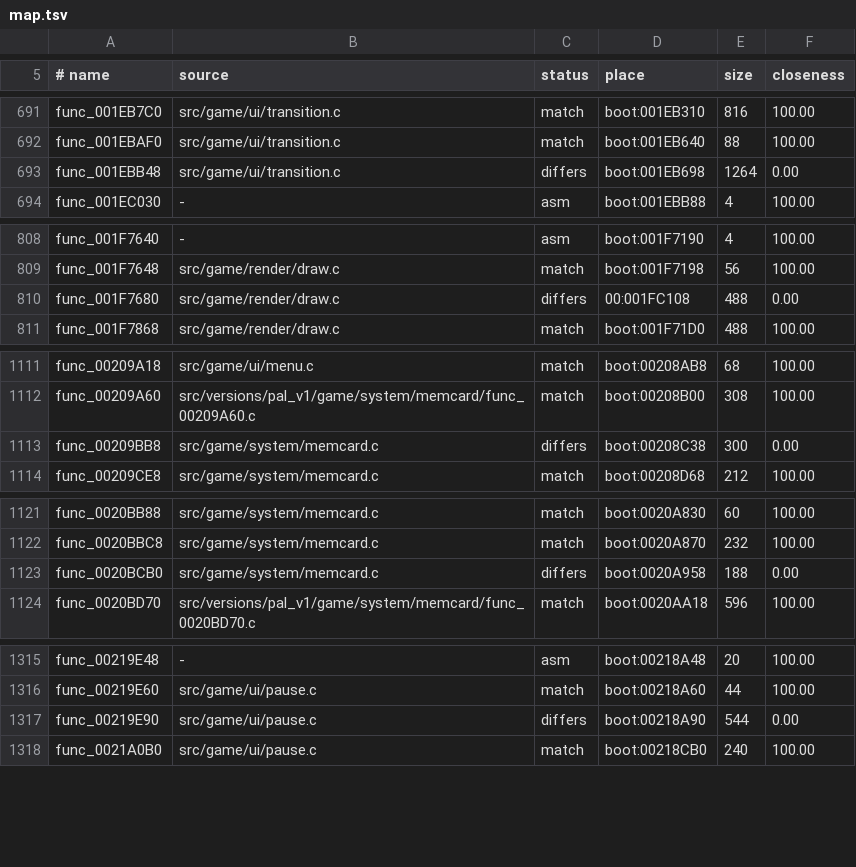
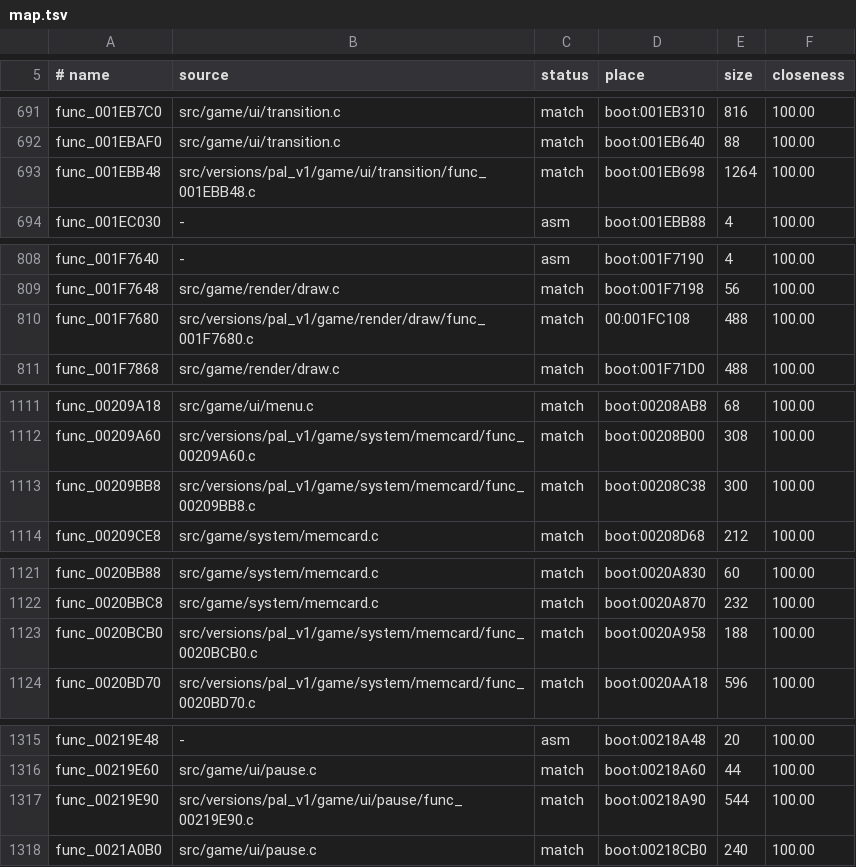
Before and after one commit to OpenRAC/rac1-decomp, a TSV file: config/versions/pal_v1/map.tsv, drawn as a sheet; only a part is shown, gaps mark what is left out; the diff covers the shown part only.

```diff
--- a/config/versions/pal_v1/map.tsv
+++ b/config/versions/pal_v1/map.tsv
@@ -692,3 +692,3 @@ func_001EB7C0	src/game/ui/transition.c	match	boot:001EB310	816	100.00
 func_001EBAF0	src/game/ui/transition.c	match	boot:001EB640	88	100.00
-func_001EBB48	src/game/ui/transition.c	differs	boot:001EB698	1264	0.00
+func_001EBB48	src/versions/pal_v1/game/ui/transition/func_001EBB48.c	match	boot:001EB698	1264	100.00
 func_001EC030	-	asm	boot:001EBB88	4	100.00
@@ -809,3 +809,3 @@ func_001F7640	-	asm	boot:001F7190	4	100.00
 func_001F7648	src/game/render/draw.c	match	boot:001F7198	56	100.00
-func_001F7680	src/game/render/draw.c	differs	00:001FC108	488	0.00
+func_001F7680	src/versions/pal_v1/game/render/draw/func_001F7680.c	match	00:001FC108	488	100.00
 func_001F7868	src/game/render/draw.c	match	boot:001F71D0	488	100.00
@@ -1112,3 +1112,3 @@ func_00209A18	src/game/ui/menu.c	match	boot:00208AB8	68	100.00
 func_00209A60	src/versions/pal_v1/game/system/memcard/func_00209A60.c	match	boot:00208B00	308	100.00
-func_00209BB8	src/game/system/memcard.c	differs	boot:00208C38	300	0.00
+func_00209BB8	src/versions/pal_v1/game/system/memcard/func_00209BB8.c	match	boot:00208C38	300	100.00
 func_00209CE8	src/game/system/memcard.c	match	boot:00208D68	212	100.00
@@ -1122,3 +1122,3 @@ func_0020BB88	src/game/system/memcard.c	match	boot:0020A830	60	100.00
 func_0020BBC8	src/game/system/memcard.c	match	boot:0020A870	232	100.00
-func_0020BCB0	src/game/system/memcard.c	differs	boot:0020A958	188	0.00
+func_0020BCB0	src/versions/pal_v1/game/system/memcard/func_0020BCB0.c	match	boot:0020A958	188	100.00
 func_0020BD70	src/versions/pal_v1/game/system/memcard/func_0020BD70.c	match	boot:0020AA18	596	100.00
@@ -1316,3 +1316,3 @@ func_00219E48	-	asm	boot:00218A48	20	100.00
 func_00219E60	src/game/ui/pause.c	match	boot:00218A60	44	100.00
-func_00219E90	src/game/ui/pause.c	differs	boot:00218A90	544	0.00
+func_00219E90	src/versions/pal_v1/game/ui/pause/func_00219E90.c	match	boot:00218A90	544	100.00
 func_0021A0B0	src/game/ui/pause.c	match	boot:00218CB0	240	100.00
```
Also changed, not shown: 3 added rows and 56 edited cells elsewhere in this file, config/versions/us/map.tsv, 17 other files.
